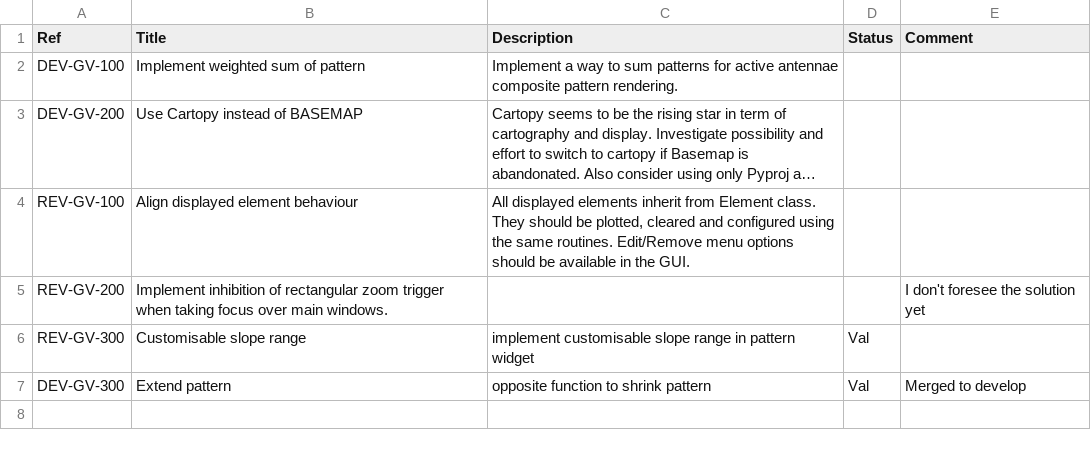
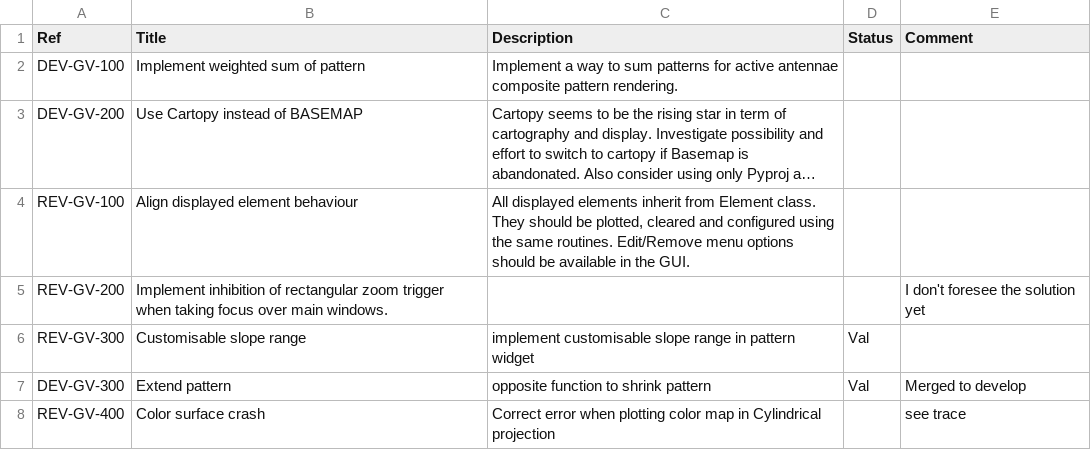
Before and after one commit to FrancisChristiansconi/GrdViewer, a CSV file: Objectives.csv, drawn as a sheet; long unchanged cells end in …; the diff names each change by its address in the sheet, - before the commit and + after, or states it on an @@ line.

```diff
--- a/Objectives.csv
+++ b/Objectives.csv
+row 8: REV-GV-400 | Color surface crash | Correct error when plotting color map in Cylindrical projection |  | see trace
```
Also changed, not shown: 5 other files.
